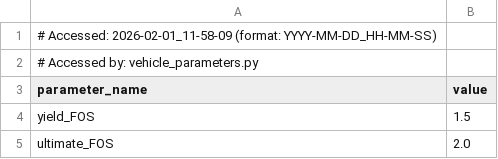
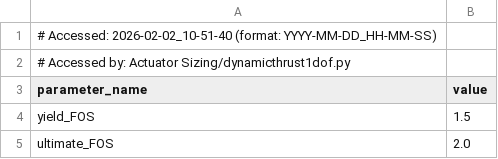
Before and after one commit to Purdue-Space-Program/PSPL_Rocket_A, a CSV file: vehicle_parameters.csv, drawn as a sheet; only a part is shown.

```diff
--- a/vehicle_parameters.csv
+++ b/vehicle_parameters.csv
@@ -1,3 +1,3 @@
-# Accessed: 2026-02-01_11-58-09 (format: YYYY-MM-DD_HH-MM-SS)
-# Accessed by: vehicle_parameters.py
+# Accessed: 2026-02-02_10-51-40 (format: YYYY-MM-DD_HH-MM-SS)
+# Accessed by: Actuator Sizing/dynamicthrust1dof.py
 parameter_name,value
```
Also changed, not shown: 39 other files.
